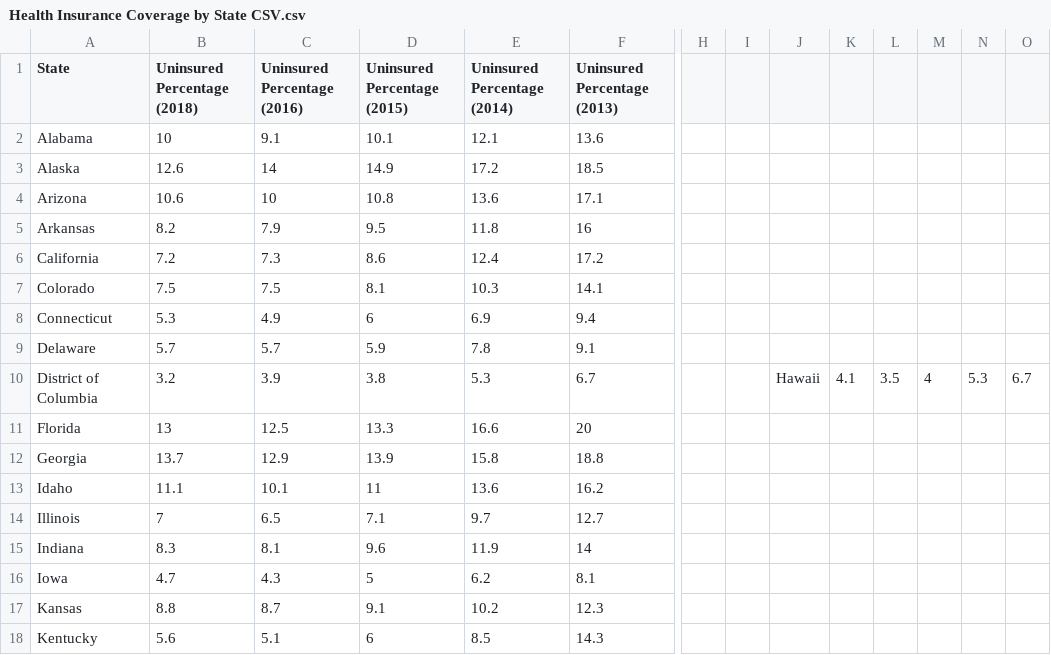
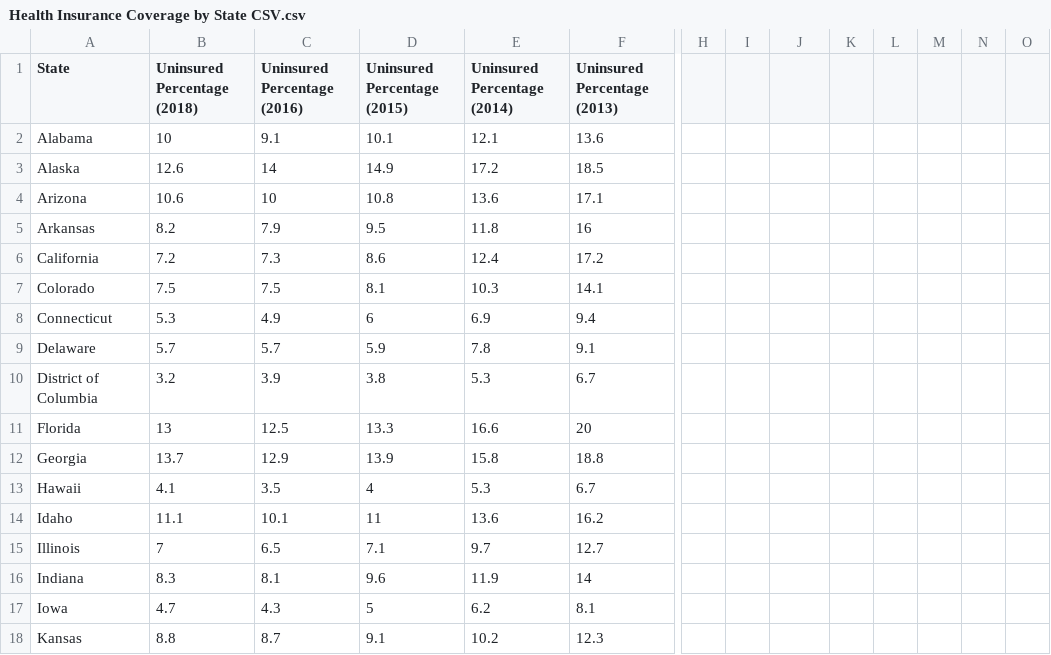
Before and after one commit to settinge/Cancer-and-Nonbiological-Variables, a CSV file: Health Insurance Coverage by State CSV.csv, drawn as a sheet; only a part is shown, gaps mark what is left out; the shorter side is filled out with more unchanged rows; rows hold the shown columns only; the diff names each change by its address in the sheet, - before the commit and + after, or states it on an @@ line.

```diff
--- a/Health Insurance Coverage by State CSV.csv
+++ b/Health Insurance Coverage by State CSV.csv
-J10: Hawaii
+J10: (empty)
-K10: 4.1
+K10: (empty)
-L10: 3.5
+L10: (empty)
-M10: 4
+M10: (empty)
-N10: 5.3
+N10: (empty)
-O10: 6.7
+O10: (empty)
+row 13: Hawaii | 4.1 | 3.5 | 4 | 5.3 | 6.7
```
Also changed, not shown: Obesity Rates by State.csv, 1 other file.
